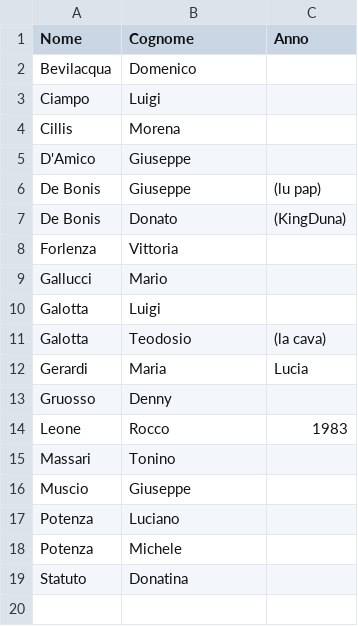
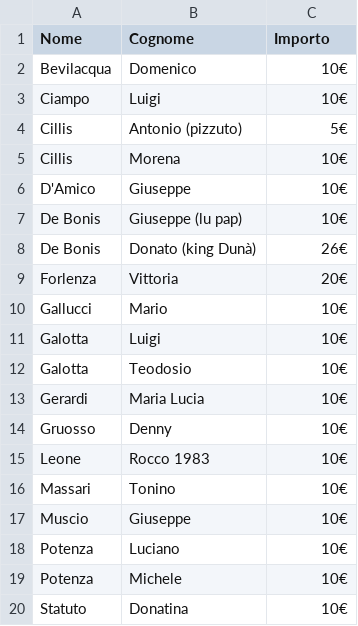
Before and after one commit to pietragallapulita/FEM2, a CSV file: donors.csv, drawn as a sheet.

Commit message:
Update donors.csv

```diff
--- a/donors.csv
+++ b/donors.csv
@@ -1,19 +1,20 @@
-Nome,Cognome,Anno
-Bevilacqua,Domenico,
-Ciampo,Luigi,
-Cillis,Morena,
-D'Amico,Giuseppe,
-De Bonis,Giuseppe,(lu pap)
-De Bonis,Donato,(KingDuna)
-Forlenza,Vittoria,
-Gallucci,Mario,
-Galotta,Luigi,
-Galotta,Teodosio,(la cava)
-Gerardi,Maria,Lucia
-Gruosso,Denny,
-Leone,Rocco,1983
-Massari,Tonino,
-Muscio,Giuseppe,
-Potenza,Luciano,
-Potenza,Michele,
-Statuto,Donatina,
+Nome,Cognome,Importo
+Bevilacqua,Domenico,10€
+Ciampo,Luigi,10€
+Cillis,Antonio (pizzuto),5€
+Cillis,Morena,10€
+D'Amico,Giuseppe,10€
+De Bonis,Giuseppe (lu pap),10€
+De Bonis,Donato (king Dunà),26€
+Forlenza,Vittoria,20€
+Gallucci,Mario,10€
+Galotta,Luigi,10€
+Galotta,Teodosio,10€
+Gerardi,Maria Lucia,10€
+Gruosso,Denny,10€
+Leone,Rocco 1983,10€
+Massari,Tonino,10€
+Muscio,Giuseppe,10€
+Potenza,Luciano,10€
+Potenza,Michele,10€
+Statuto,Donatina,10€
```
